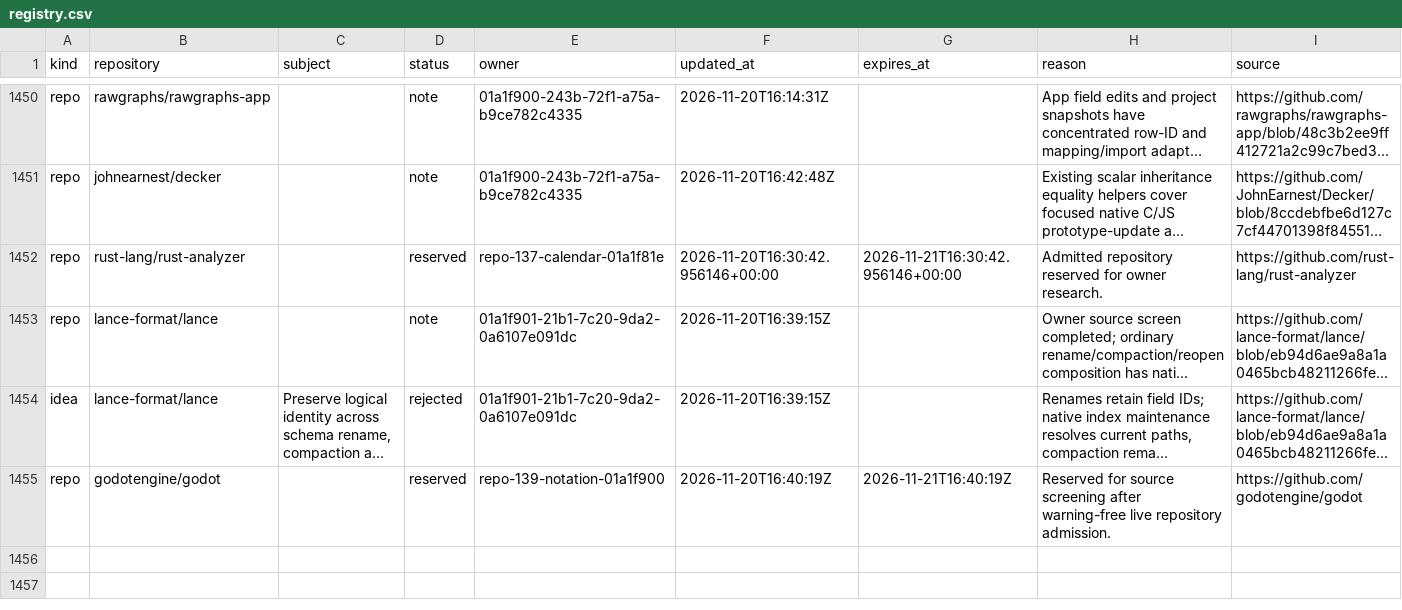
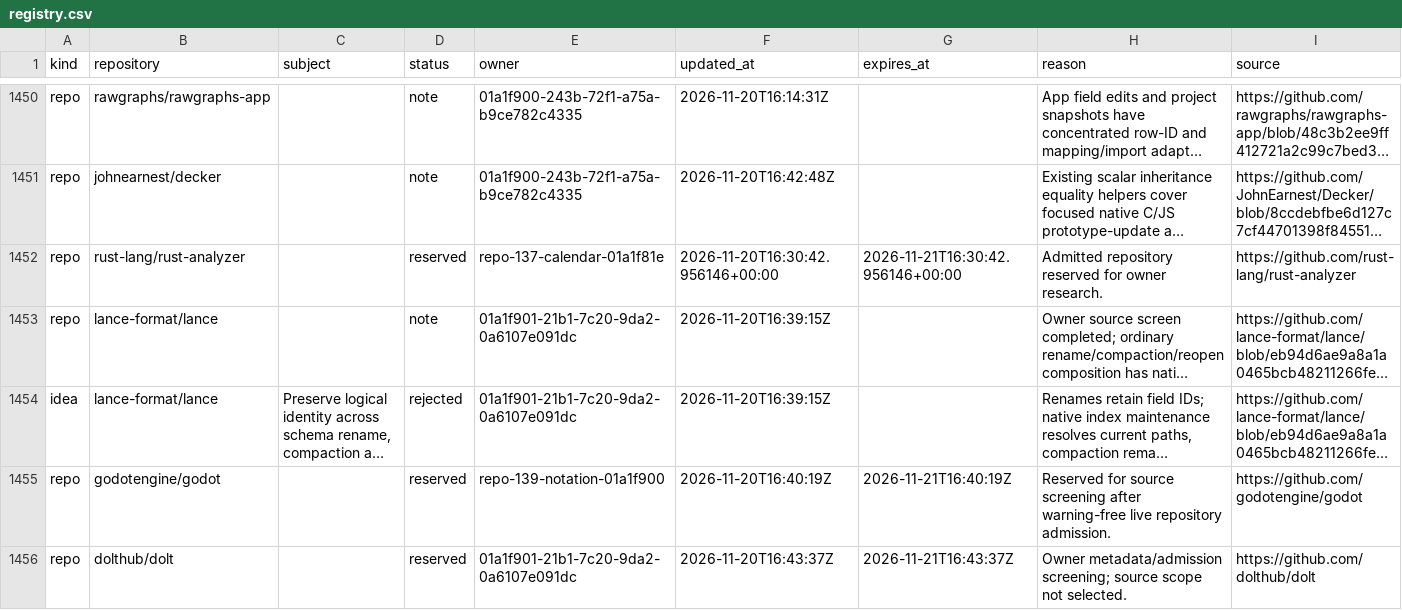
Before and after one commit to samridh-girdhar/disallowed-repos, a CSV file: registry.csv, drawn as a sheet; only a part is shown, gaps mark what is left out; long unchanged cells end in …; the diff names each change by its address in the sheet, - before the commit and + after, or states it on an @@ line.

Commit message:
Reserve Dolt for owner source screening

```diff
--- a/registry.csv
+++ b/registry.csv
+row 1456: repo | dolthub/dolt |  | reserved | 01a1f901-21b1-7c20-9da2-0a6107e091dc | 2026-11-20T16:43:37Z | 2026-11-21T16:43:37Z | Owner metadata/admission screening; source scope not selected. | https://github.com/dolthub/dolt
```
